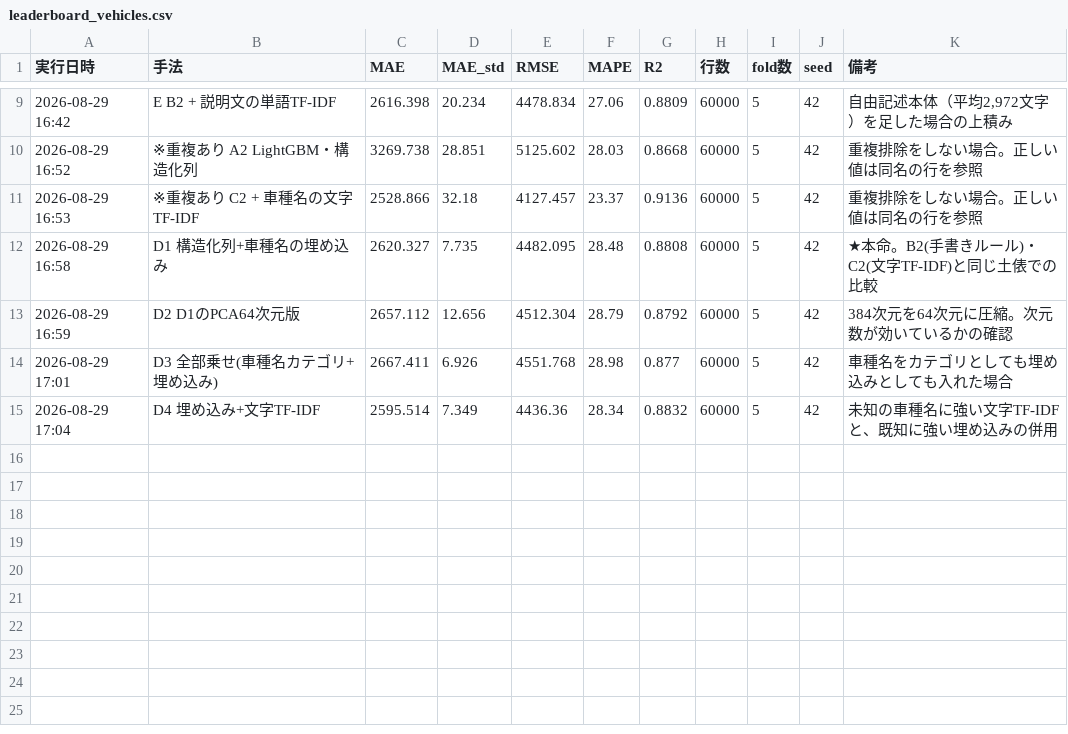
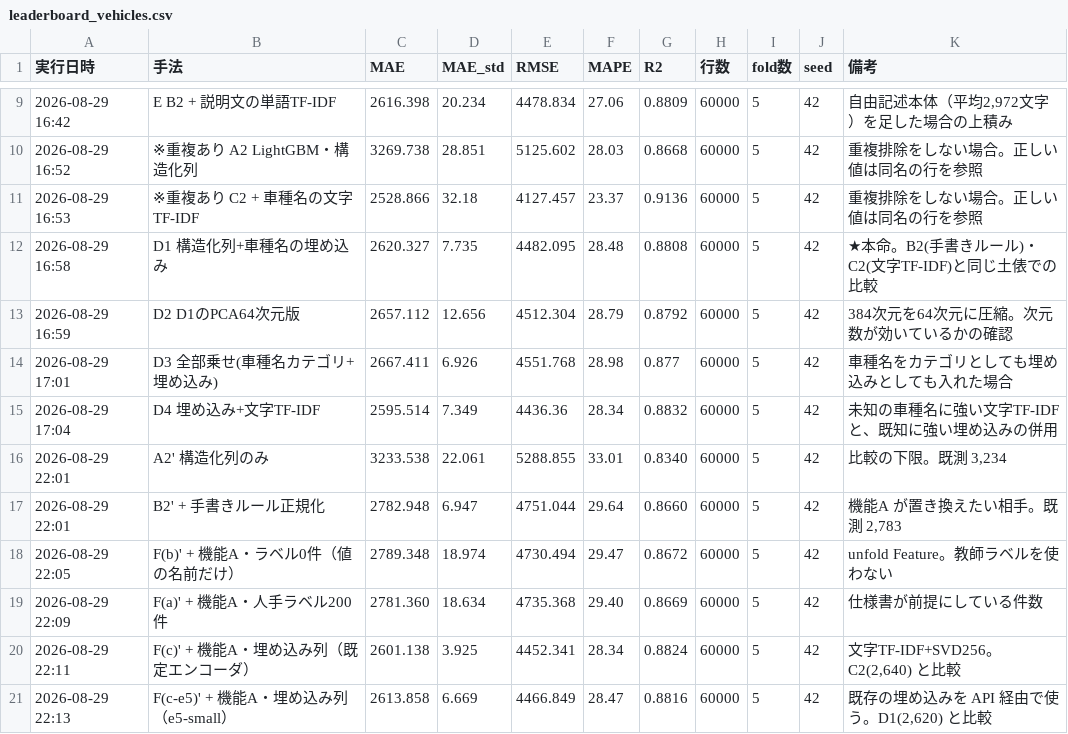
Before and after one commit to attuan/carprice, a CSV file: results/leaderboard_vehicles.csv, drawn as a sheet; only a part is shown, gaps mark what is left out; the diff names each change by its address in the sheet, - before the commit and + after, or states it on an @@ line.

```diff
--- a/results/leaderboard_vehicles.csv
+++ b/results/leaderboard_vehicles.csv
+row 16: 2026-08-29 22:01 | A2' 構造化列のみ | 3233.538 | 22.061 | 5288.855 | 33.01 | 0.8340 | 60000 | 5 | 42 | 比較の下限。既測 3,234
+row 17: 2026-08-29 22:01 | B2' + 手書きルール正規化 | 2782.948 | 6.947 | 4751.044 | 29.64 | 0.8660 | 60000 | 5 | 42 | 機能A が置き換えたい相手。既測 2,783
+row 18: 2026-08-29 22:05 | F(b)' + 機能A・ラベル0件（値の名前だけ） | 2789.348 | 18.974 | 4730.494 | 29.47 | 0.8672 | 60000 | 5 | 42 | unfold Feature。教師ラベルを使わない
+row 19: 2026-08-29 22:09 | F(a)' + 機能A・人手ラベル200件 | 2781.360 | 18.634 | 4735.368 | 29.40 | 0.8669 | 60000 | 5 | 42 | 仕様書が前提にしている件数
+row 20: 2026-08-29 22:11 | F(c)' + 機能A・埋め込み列（既定エンコーダ） | 2601.138 | 3.925 | 4452.341 | 28.34 | 0.8824 | 60000 | 5 | 42 | 文字TF-IDF+SVD256。C2(2,640) と比較
+row 21: 2026-08-29 22:13 | F(c-e5)' + 機能A・埋め込み列（e5-small） | 2613.858 | 6.669 | 4466.849 | 28.47 | 0.8816 | 60000 | 5 | 42 | 既存の埋め込みを API 経由で使う。D1(2,620) と比較
```
Also changed, not shown: 6 other files.
